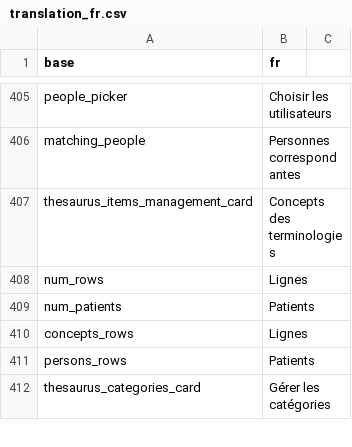
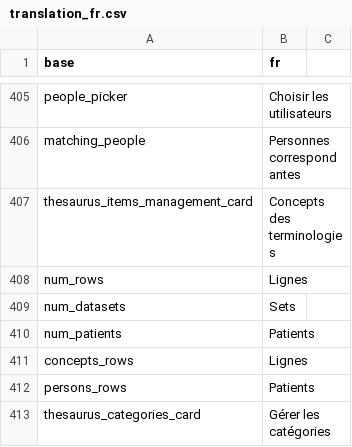
Before and after one commit to BorisDelange/linkr_shinyproxy, a CSV file: translations/translation_fr.csv, drawn as a sheet; only a part is shown, gaps mark what is left out.

```diff
--- a/translations/translation_fr.csv
+++ b/translations/translation_fr.csv
@@ -408,2 +408,3 @@ thesaurus_items_management_card,Concepts des terminologies
 num_rows,Lignes
+num_datasets,Sets
 num_patients,Patients
```
Also changed, not shown: translations/translation_en.csv, 3 other files.
